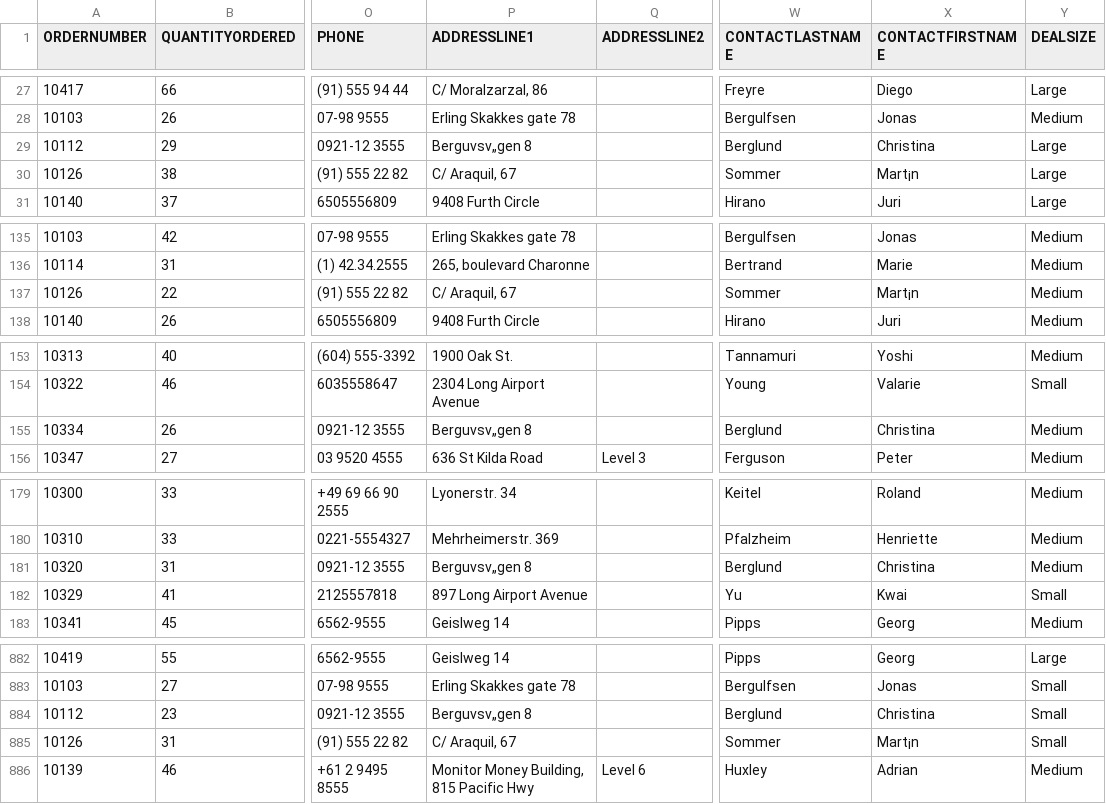
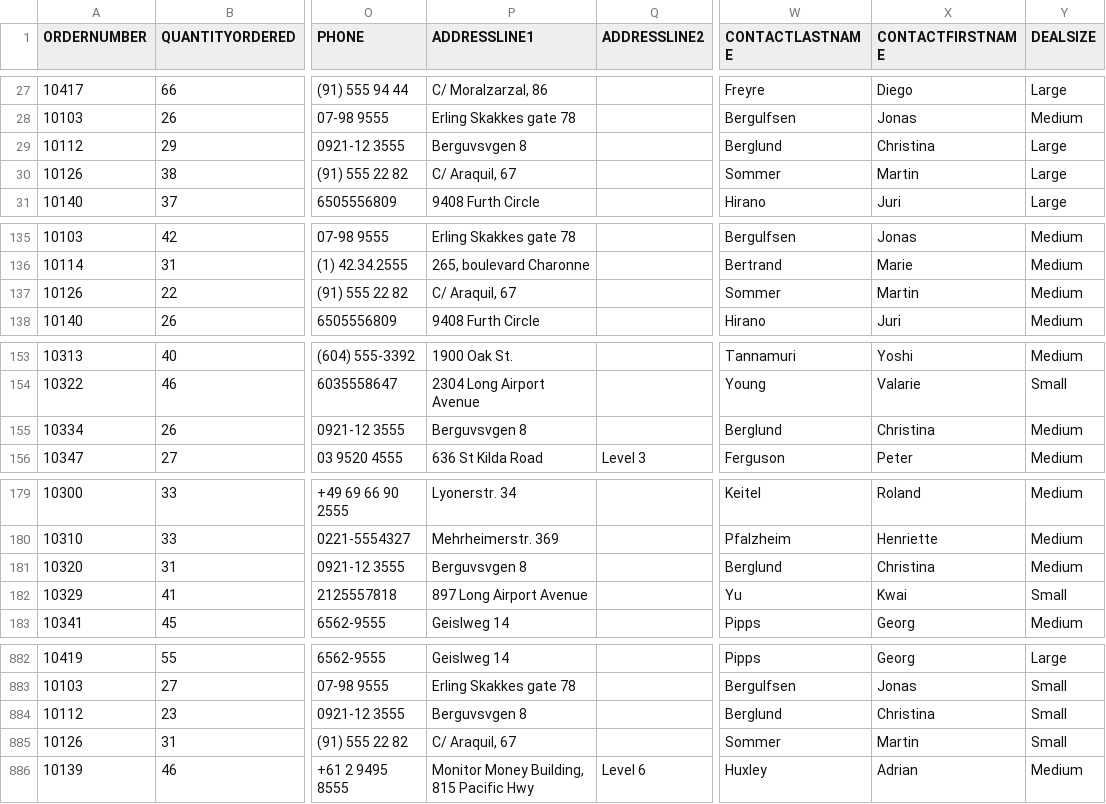
Before and after one commit to prodip1023/DS_ML, a CSV file: sales_data_sample.csv, drawn as a sheet; only a part is shown, gaps mark what is left out; the diff covers the shown part only; the diff names each change by its address in the sheet, - before the commit and + after, or states it on an @@ line.

Commit message:
Add files via upload

```diff
--- a/sales_data_sample.csv
+++ b/sales_data_sample.csv
-P29 (ADDRESSLINE1): Berguvsv„gen 8
+P29 (ADDRESSLINE1): Berguvsvgen 8
-X30 (CONTACTFIRSTNAME): Mart¡n
+X30 (CONTACTFIRSTNAME): Martin
-X137 (CONTACTFIRSTNAME): Mart¡n
+X137 (CONTACTFIRSTNAME): Martin
-P155 (ADDRESSLINE1): Berguvsv„gen 8
+P155 (ADDRESSLINE1): Berguvsvgen 8
-P181 (ADDRESSLINE1): Berguvsv„gen 8
+P181 (ADDRESSLINE1): Berguvsvgen 8
-P884 (ADDRESSLINE1): Berguvsv„gen 8
+P884 (ADDRESSLINE1): Berguvsvgen 8
-X885 (CONTACTFIRSTNAME): Mart¡n
+X885 (CONTACTFIRSTNAME): Martin
```
Also changed, not shown: 39 edited cells elsewhere in this file.
